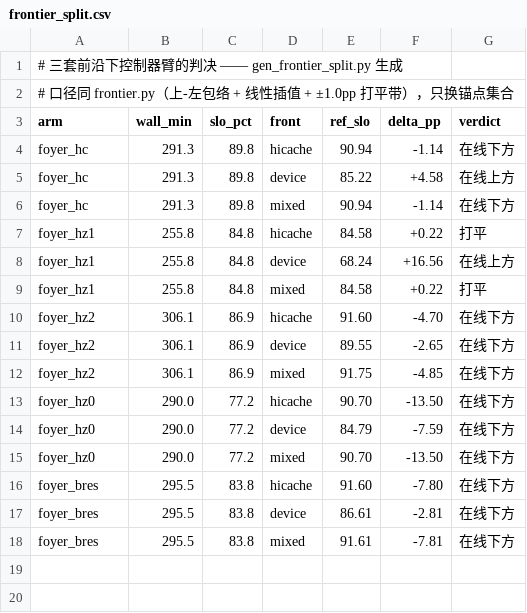
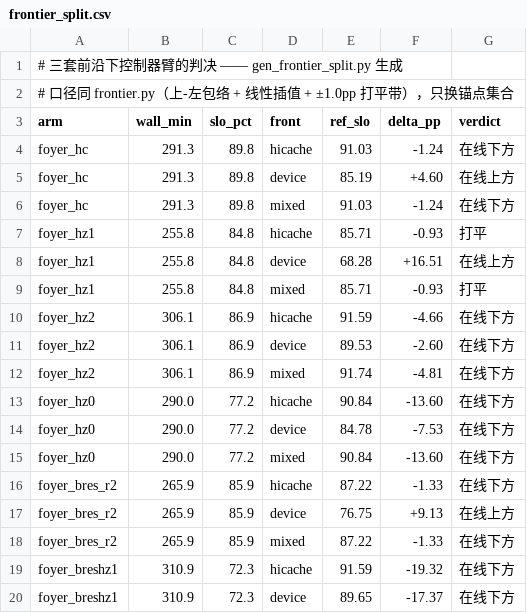
Before and after one commit to TobyMint/foyer, a CSV file: paper/data/frontier_split.csv, drawn as a sheet; only a part is shown; the diff covers the shown part only.

```diff
--- a/paper/data/frontier_split.csv
+++ b/paper/data/frontier_split.csv
@@ -3,16 +3,18 @@
 arm,wall_min,slo_pct,front,ref_slo,delta_pp,verdict
-foyer_hc,291.3,89.8,hicache,90.94,-1.14,在线下方
-foyer_hc,291.3,89.8,device,85.22,+4.58,在线上方
-foyer_hc,291.3,89.8,mixed,90.94,-1.14,在线下方
-foyer_hz1,255.8,84.8,hicache,84.58,+0.22,打平
-foyer_hz1,255.8,84.8,device,68.24,+16.56,在线上方
-foyer_hz1,255.8,84.8,mixed,84.58,+0.22,打平
-foyer_hz2,306.1,86.9,hicache,91.60,-4.70,在线下方
-foyer_hz2,306.1,86.9,device,89.55,-2.65,在线下方
-foyer_hz2,306.1,86.9,mixed,91.75,-4.85,在线下方
-foyer_hz0,290.0,77.2,hicache,90.70,-13.50,在线下方
-foyer_hz0,290.0,77.2,device,84.79,-7.59,在线下方
-foyer_hz0,290.0,77.2,mixed,90.70,-13.50,在线下方
-foyer_bres,295.5,83.8,hicache,91.60,-7.80,在线下方
-foyer_bres,295.5,83.8,device,86.61,-2.81,在线下方
-foyer_bres,295.5,83.8,mixed,91.61,-7.81,在线下方
+foyer_hc,291.3,89.8,hicache,91.03,-1.24,在线下方
+foyer_hc,291.3,89.8,device,85.19,+4.60,在线上方
+foyer_hc,291.3,89.8,mixed,91.03,-1.24,在线下方
+foyer_hz1,255.8,84.8,hicache,85.71,-0.93,打平
+foyer_hz1,255.8,84.8,device,68.28,+16.51,在线上方
+foyer_hz1,255.8,84.8,mixed,85.71,-0.93,打平
+foyer_hz2,306.1,86.9,hicache,91.59,-4.66,在线下方
+foyer_hz2,306.1,86.9,device,89.53,-2.60,在线下方
+foyer_hz2,306.1,86.9,mixed,91.74,-4.81,在线下方
+foyer_hz0,290.0,77.2,hicache,90.84,-13.60,在线下方
+foyer_hz0,290.0,77.2,device,84.78,-7.53,在线下方
+foyer_hz0,290.0,77.2,mixed,90.84,-13.60,在线下方
+foyer_bres_r2,265.9,85.9,hicache,87.22,-1.33,在线下方
+foyer_bres_r2,265.9,85.9,device,76.75,+9.13,在线上方
+foyer_bres_r2,265.9,85.9,mixed,87.22,-1.33,在线下方
+foyer_breshz1,310.9,72.3,hicache,91.59,-19.32,在线下方
+foyer_breshz1,310.9,72.3,device,89.65,-17.37,在线下方
```
Also changed, not shown: 10 added rows elsewhere in this file, paper/data/prefill_share.csv, paper/data/wall_split.csv, 21 other files.
